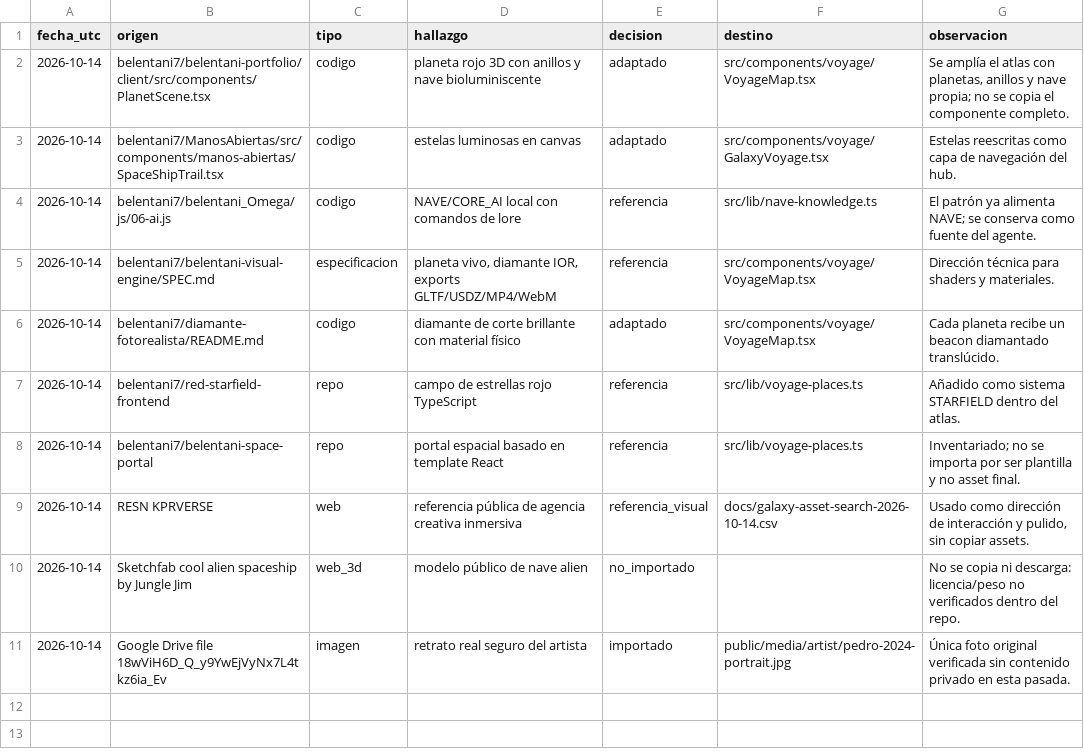
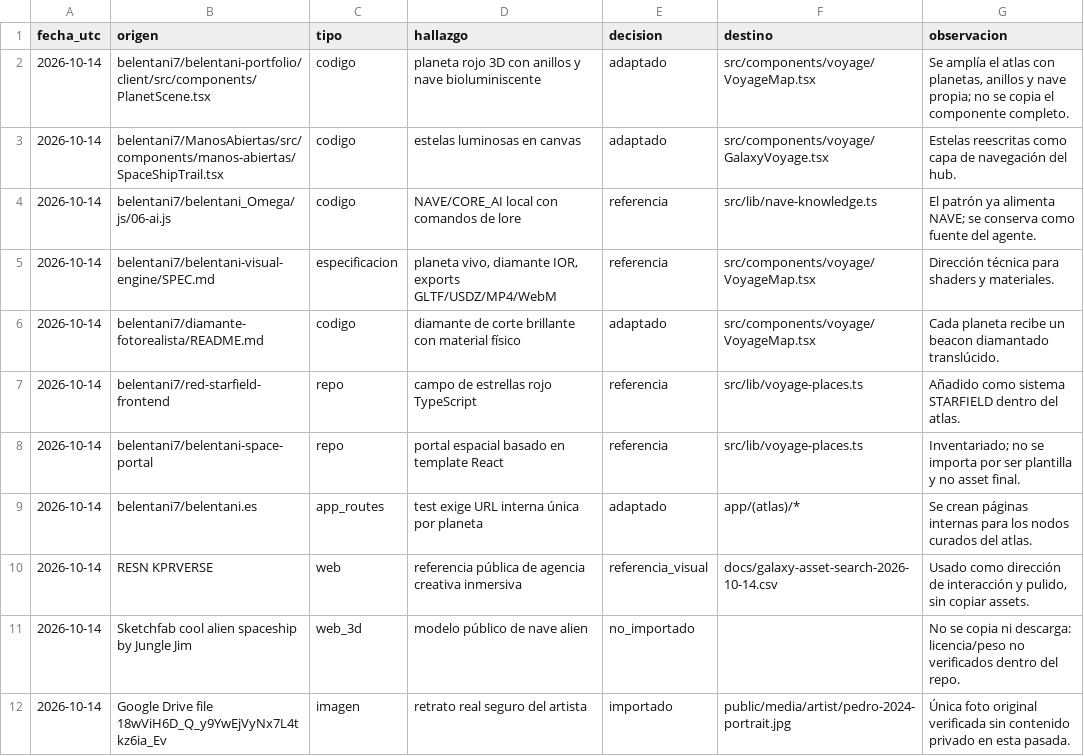
Before and after one commit to belentani7/belentani.es, a CSV file: docs/galaxy-asset-search-2026-10-14.csv, drawn as a sheet.

Commit message:
fix: enruta cada planeta del atlas a una página interna

```diff
--- a/docs/galaxy-asset-search-2026-10-14.csv
+++ b/docs/galaxy-asset-search-2026-10-14.csv
@@ -8,2 +8,3 @@ fecha_utc,origen,tipo,hallazgo,decision,destino,observacion
 2026-10-14,belentani7/belentani-space-portal,repo,"portal espacial basado en template React",referencia,"src/lib/voyage-places.ts","Inventariado; no se importa por ser plantilla y no asset final."
+2026-10-14,belentani7/belentani.es,app_routes,"test exige URL interna única por planeta",adaptado,"app/(atlas)/*","Se crean páginas internas para los nodos curados del atlas."
 2026-10-14,RESN KPRVERSE,web,"referencia pública de agencia creativa inmersiva",referencia_visual,"docs/galaxy-asset-search-2026-10-14.csv","Usado como dirección de interacción y pulido, sin copiar assets."
```
Also changed, not shown: 9 other files.
